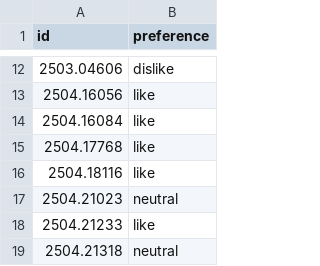
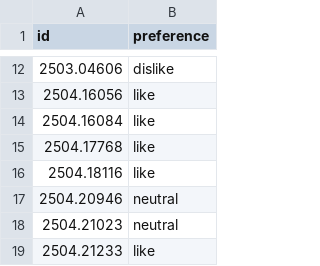
Before and after one commit to Yikai-Liao/PaperDigest, a CSV file: preference/2025-05.csv, drawn as a sheet; only a part is shown, gaps mark what is left out; the shorter side is filled out with more unchanged rows; the diff names each change by its address in the sheet, - before the commit and + after, or states it on an @@ line.

```diff
--- a/preference/2025-05.csv
+++ b/preference/2025-05.csv
+row 17: 2504.20946 | neutral
```
